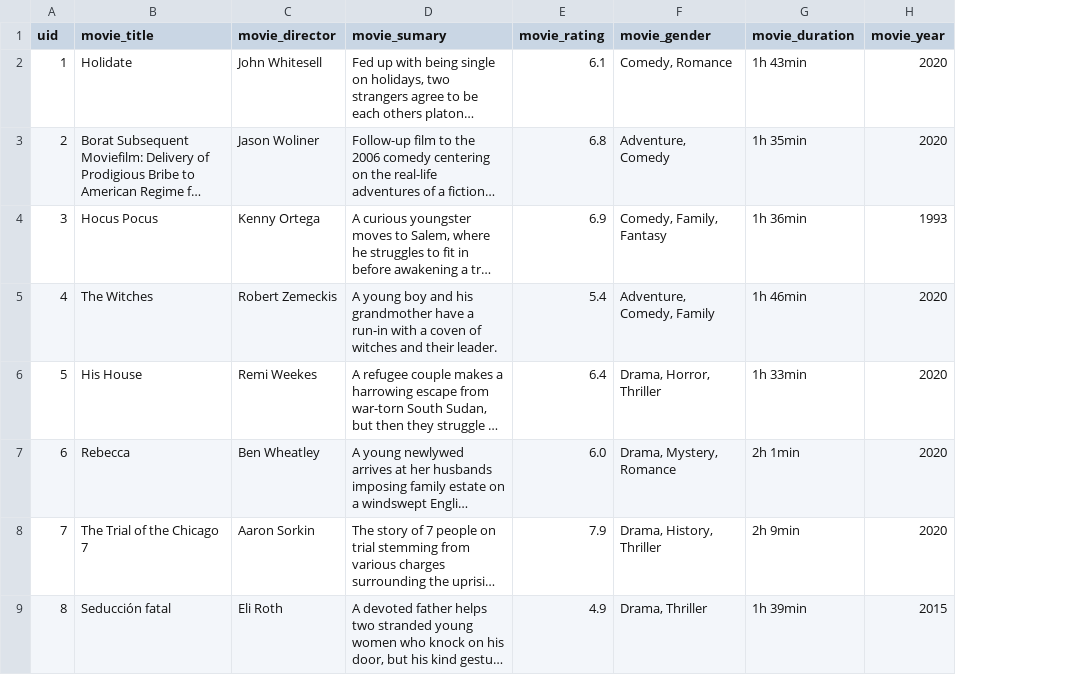
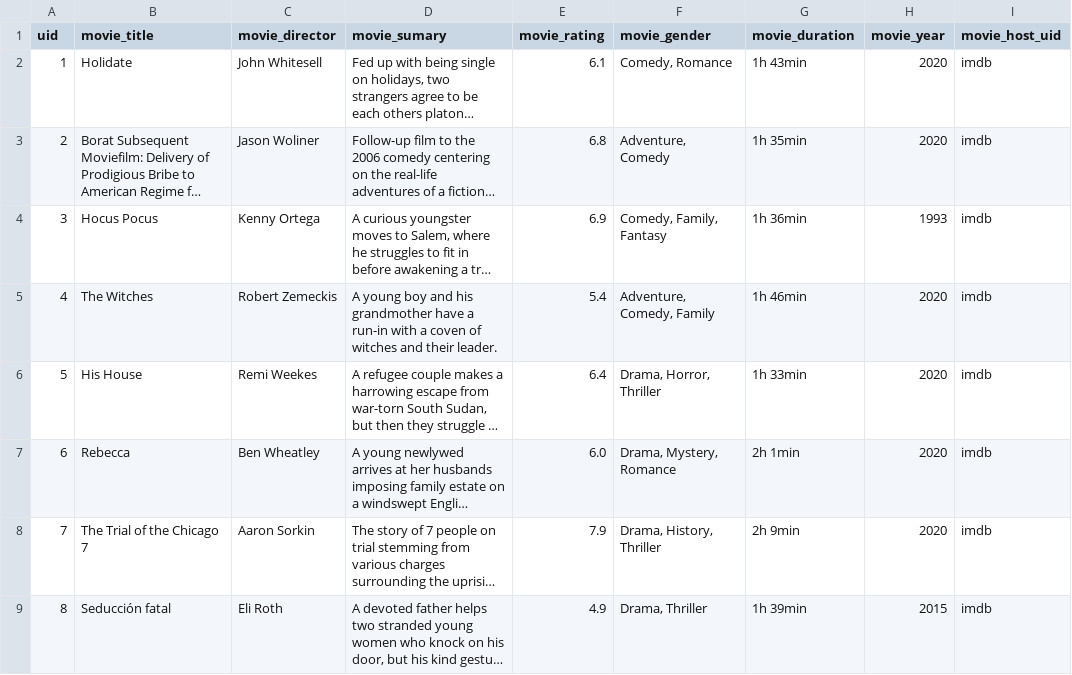
Before and after one commit to Camilo-Quiceno/imdb_scrapper, a CSV file: load/clean_imdb_2020_11_09_movies_info.csv, drawn as a sheet; only a part is shown; long unchanged cells end in …; the diff names each change by its address in the sheet, - before the commit and + after, or states it on an @@ line.

Commit message:
Adding new column (movie_host_uid)

```diff
--- a/load/clean_imdb_2020_11_09_movies_info.csv
+++ b/load/clean_imdb_2020_11_09_movies_info.csv
+column I (movie_host_uid), rows 2-9: all imdb
```
Also changed, not shown: 3 other files.
